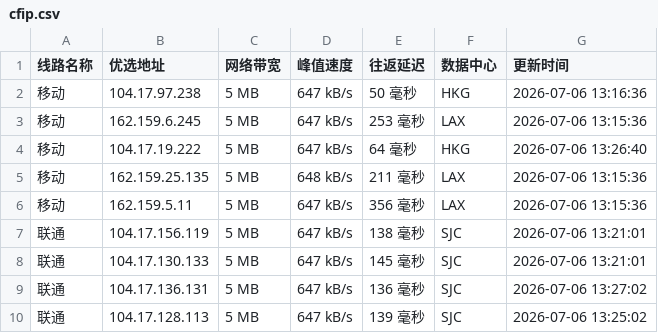
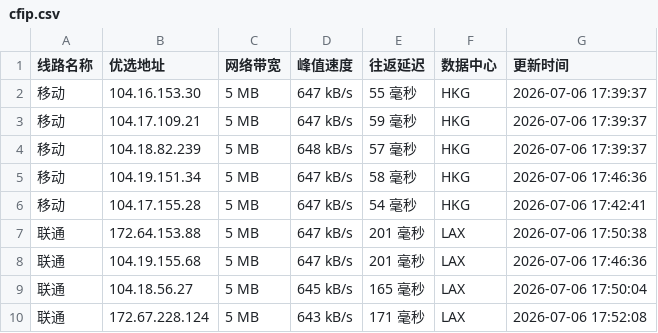
Before and after one commit to 748171997rui-afk/cfipyx, a CSV file: cfip.csv, drawn as a sheet; only a part is shown; the diff covers the shown part only.

```diff
--- a/cfip.csv
+++ b/cfip.csv
@@ -1,10 +1,10 @@
 线路名称,优选地址,网络带宽,峰值速度,往返延迟,数据中心,更新时间
-移动,104.17.97.238,5 MB,647 kB/s,50 毫秒,HKG,2026-07-06 13:16:36
-移动,162.159.6.245,5 MB,647 kB/s,253 毫秒,LAX,2026-07-06 13:15:36
-移动,104.17.19.222,5 MB,647 kB/s,64 毫秒,HKG,2026-07-06 13:26:40
-移动,162.159.25.135,5 MB,648 kB/s,211 毫秒,LAX,2026-07-06 13:15:36
-移动,162.159.5.11,5 MB,647 kB/s,356 毫秒,LAX,2026-07-06 13:15:36
-联通,104.17.156.119,5 MB,647 kB/s,138 毫秒,SJC,2026-07-06 13:21:01
-联通,104.17.130.133,5 MB,647 kB/s,145 毫秒,SJC,2026-07-06 13:21:01
-联通,104.17.136.131,5 MB,647 kB/s,136 毫秒,SJC,2026-07-06 13:27:02
-联通,104.17.128.113,5 MB,647 kB/s,139 毫秒,SJC,2026-07-06 13:25:02
+移动,104.16.153.30,5 MB,647 kB/s,55 毫秒,HKG,2026-07-06 17:39:37
+移动,104.17.109.21,5 MB,647 kB/s,59 毫秒,HKG,2026-07-06 17:39:37
+移动,104.18.82.239,5 MB,648 kB/s,57 毫秒,HKG,2026-07-06 17:39:37
+移动,104.19.151.34,5 MB,647 kB/s,58 毫秒,HKG,2026-07-06 17:46:36
+移动,104.17.155.28,5 MB,647 kB/s,54 毫秒,HKG,2026-07-06 17:42:41
+联通,172.64.153.88,5 MB,647 kB/s,201 毫秒,LAX,2026-07-06 17:50:38
+联通,104.19.155.68,5 MB,647 kB/s,201 毫秒,LAX,2026-07-06 17:46:36
+联通,104.18.56.27,5 MB,645 kB/s,165 毫秒,LAX,2026-07-06 17:50:04
+联通,172.67.228.124,5 MB,643 kB/s,171 毫秒,LAX,2026-07-06 17:52:08
```
Also changed, not shown: 20 edited cells elsewhere in this file, 1 other file.
